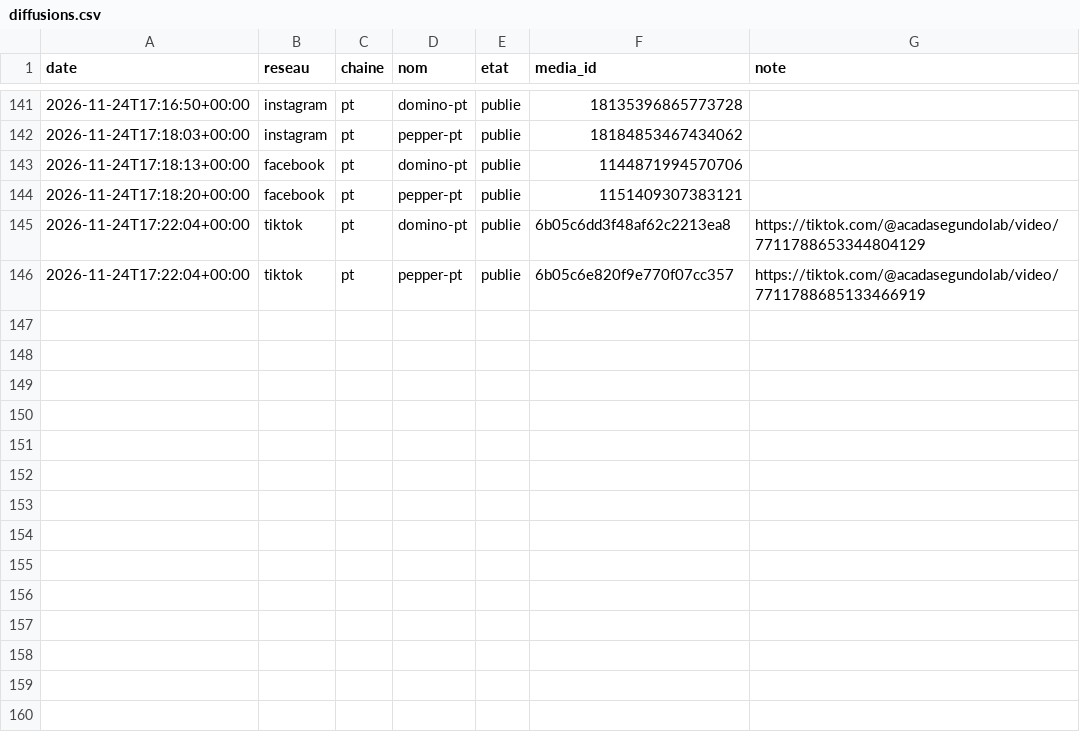
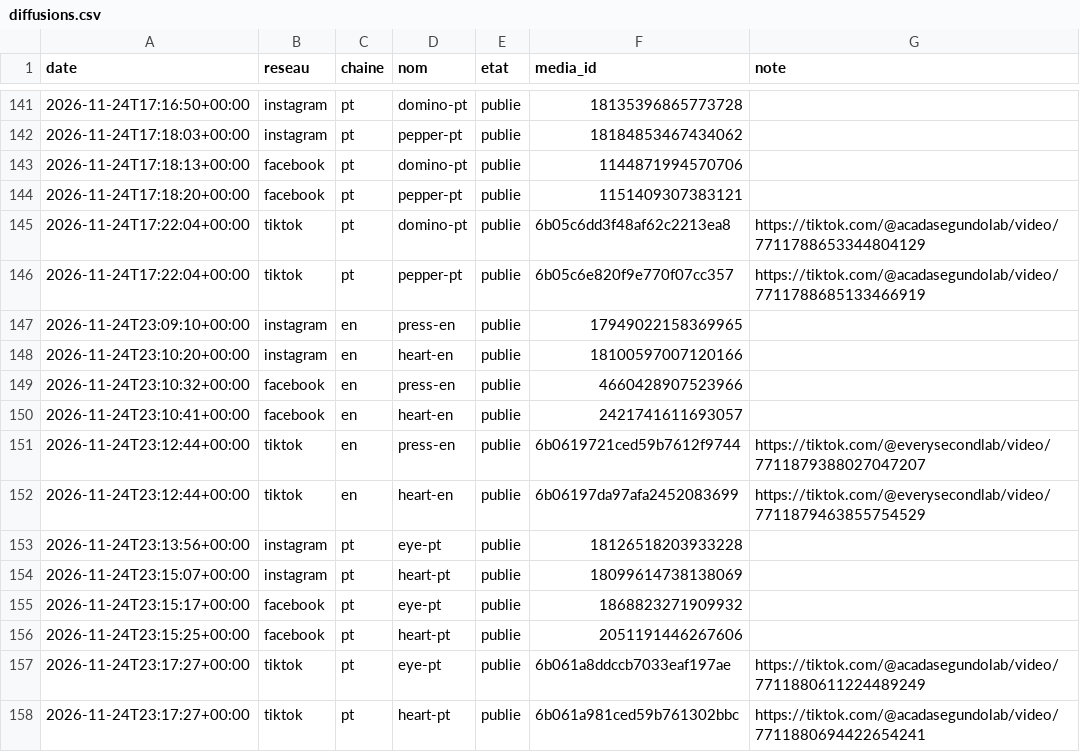
Before and after one commit to sueurhocqjules-droid/agence, a CSV file: registre/diffusions.csv, drawn as a sheet; only a part is shown, gaps mark what is left out; the diff names each change by its address in the sheet, - before the commit and + after, or states it on an @@ line.

```diff
--- a/registre/diffusions.csv
+++ b/registre/diffusions.csv
+row 147: 2026-11-24T23:09:10+00:00 | instagram | en | press-en | publie | 17949022158369965
+row 148: 2026-11-24T23:10:20+00:00 | instagram | en | heart-en | publie | 18100597007120166
+row 149: 2026-11-24T23:10:32+00:00 | facebook | en | press-en | publie | 4660428907523966
+row 150: 2026-11-24T23:10:41+00:00 | facebook | en | heart-en | publie | 2421741611693057
+row 151: 2026-11-24T23:12:44+00:00 | tiktok | en | press-en | publie | 6b0619721ced59b7612f9744 | https://tiktok.com/@everysecondlab/video/7711879388027047207
+row 152: 2026-11-24T23:12:44+00:00 | tiktok | en | heart-en | publie | 6b06197da97afa2452083699 | https://tiktok.com/@everysecondlab/video/7711879463855754529
+row 153: 2026-11-24T23:13:56+00:00 | instagram | pt | eye-pt | publie | 18126518203933228
+row 154: 2026-11-24T23:15:07+00:00 | instagram | pt | heart-pt | publie | 18099614738138069
+row 155: 2026-11-24T23:15:17+00:00 | facebook | pt | eye-pt | publie | 1868823271909932
+row 156: 2026-11-24T23:15:25+00:00 | facebook | pt | heart-pt | publie | 2051191446267606
+row 157: 2026-11-24T23:17:27+00:00 | tiktok | pt | eye-pt | publie | 6b061a8ddccb7033eaf197ae | https://tiktok.com/@acadasegundolab/video/7711880611224489249
+row 158: 2026-11-24T23:17:27+00:00 | tiktok | pt | heart-pt | publie | 6b061a981ced59b761302bbc | https://tiktok.com/@acadasegundolab/video/7711880694422654241
```
Also changed, not shown: registre/couts.csv, 11 other files.
